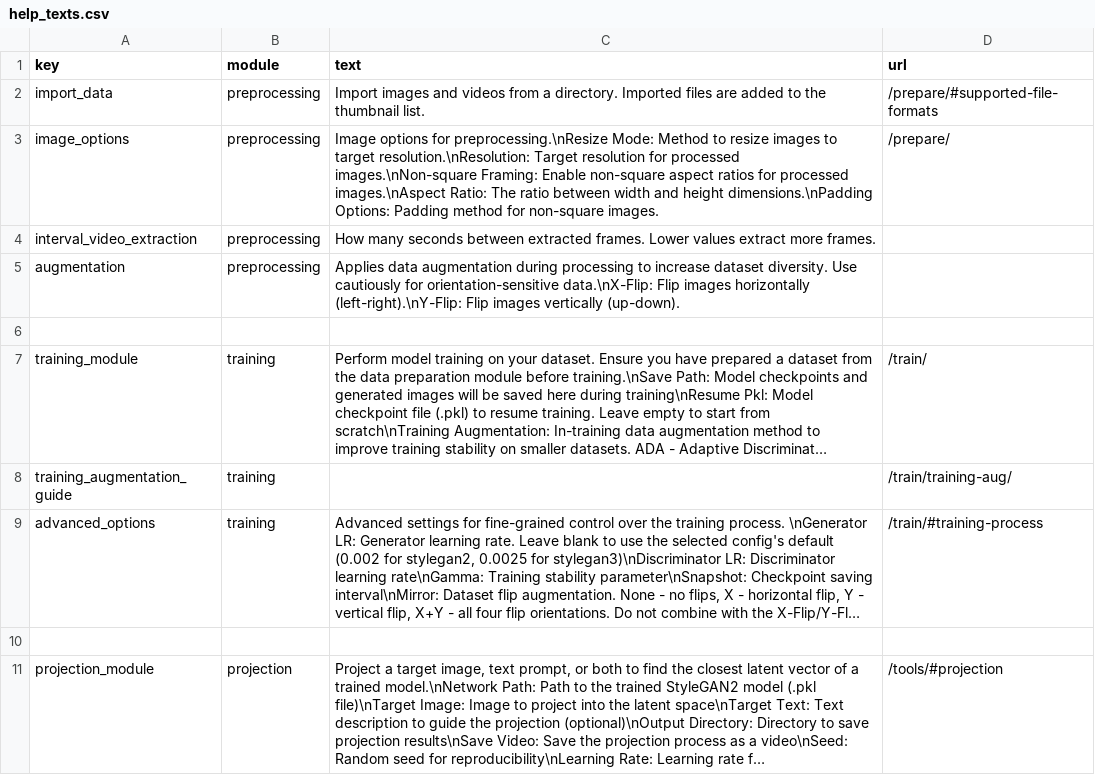
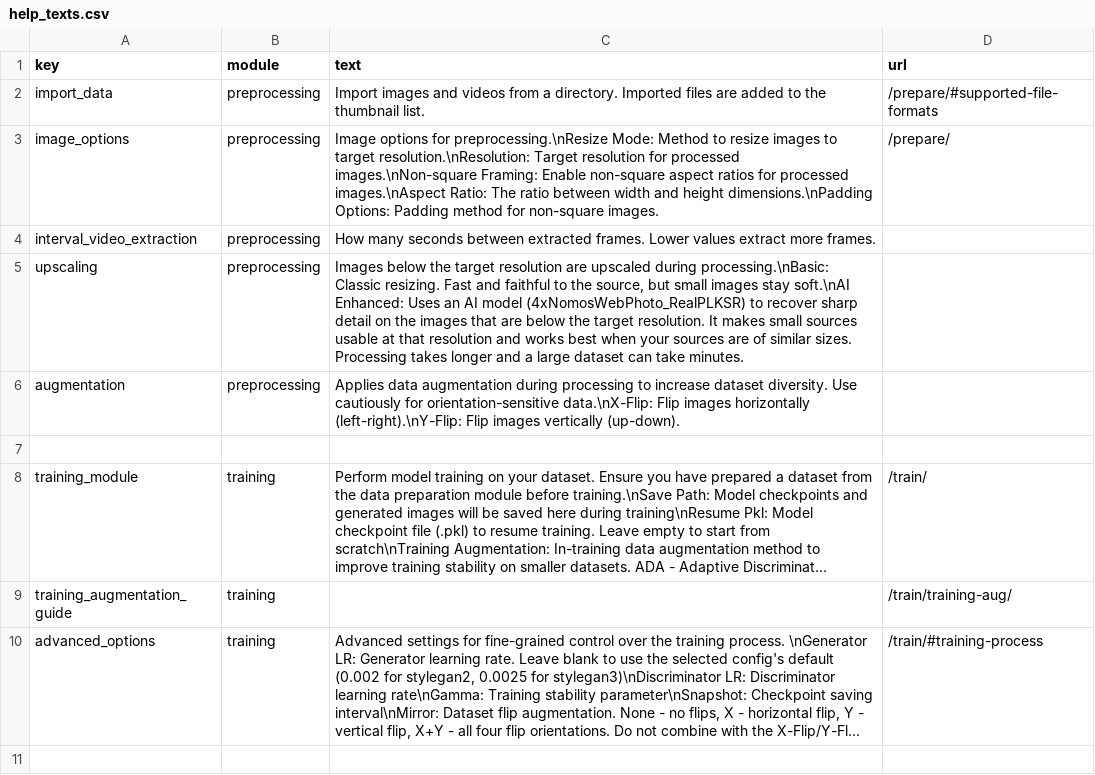
Before and after one commit to Metacreation-Lab/autolume, a CSV file: modules/help_texts.csv, drawn as a sheet; only a part is shown; the shorter side is filled out with more unchanged rows; long unchanged cells end in …; the diff names each change by its address in the sheet, - before the commit and + after, or states it on an @@ line.

Commit message:
feat: add ai upscaling to dataset preparation
Images below the target resolution can be upscaled with
4xNomosWebPhoto_RealPLKSR through a Basic / AI Enhanced method choice.
Upscaling is crop first: the region the final resize keeps is cut at
source resolution with a small context margin and only that region
goes through the model. That saves 40 to 80 percent of the model
compute and guarantees a single untiled pass for square outputs, so a
training dataset never carries a tiled output. Weights download when
processing starts, with progress and cancel, and any model failure
falls back to plain resizing without dropping the image.

```diff
--- a/modules/help_texts.csv
+++ b/modules/help_texts.csv
+row 5: upscaling | preprocessing | Images below the target resolution are upscaled during processing.\nBasic: Classic resizing. Fast and faithful to the source, but small images stay soft.\nAI Enhanced: Uses an AI model (4xNomosWebPhoto_RealPLKSR) to recover sharp detail on the images that are below the target resolution. It makes small sources usable at that resolution and works best when your sources are of similar sizes. Processing takes longer and a large dataset can take minutes.
```
Also changed, not shown: 7 other files.
